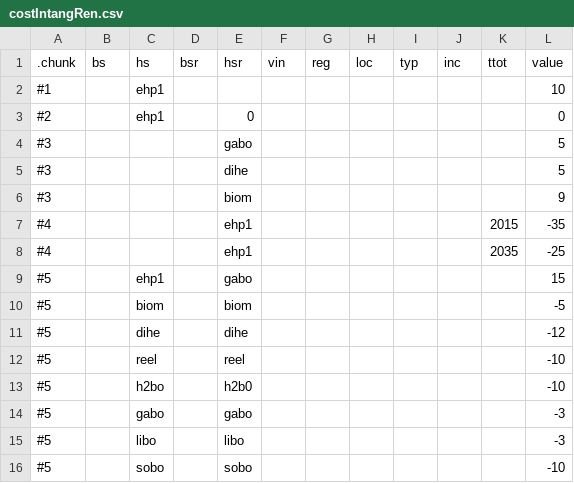
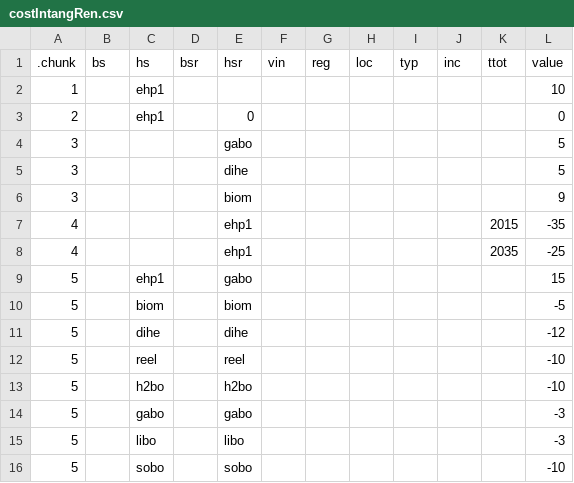
Before and after one commit to robinhasse/brick, a CSV file: inst/assump/costIntangRen.csv, drawn as a sheet.

Commit message:
Correct computation of share to be renovated in case of non-zero standing lifetime, correct intangible cost csv files

```diff
--- a/inst/assump/costIntangRen.csv
+++ b/inst/assump/costIntangRen.csv
@@ -1,16 +1,16 @@
 .chunk;bs;hs;bsr;hsr;vin;reg;loc;typ;inc;ttot;value
-#1;;ehp1;;;;;;;;;10
-#2;;ehp1;;0;;;;;;;0
-#3;;;;gabo;;;;;;;5
-#3;;;;dihe;;;;;;;5
-#3;;;;biom;;;;;;;9
-#4;;;;ehp1;;;;;;2015;-35
-#4;;;;ehp1;;;;;;2035;-25
-#5;;ehp1;;gabo;;;;;;;15
-#5;;biom;;biom;;;;;;;-5
-#5;;dihe;;dihe;;;;;;;-12
-#5;;reel;;reel;;;;;;;-10
-#5;;h2bo;;h2b0;;;;;;;-10
-#5;;gabo;;gabo;;;;;;;-3
-#5;;libo;;libo;;;;;;;-3
-#5;;sobo;;sobo;;;;;;;-10
+1;;ehp1;;;;;;;;;10
+2;;ehp1;;0;;;;;;;0
+3;;;;gabo;;;;;;;5
+3;;;;dihe;;;;;;;5
+3;;;;biom;;;;;;;9
+4;;;;ehp1;;;;;;2015;-35
+4;;;;ehp1;;;;;;2035;-25
+5;;ehp1;;gabo;;;;;;;15
+5;;biom;;biom;;;;;;;-5
+5;;dihe;;dihe;;;;;;;-12
+5;;reel;;reel;;;;;;;-10
+5;;h2bo;;h2bo;;;;;;;-10
+5;;gabo;;gabo;;;;;;;-3
+5;;libo;;libo;;;;;;;-3
+5;;sobo;;sobo;;;;;;;-10
```
Also changed, not shown: 6 other files.
